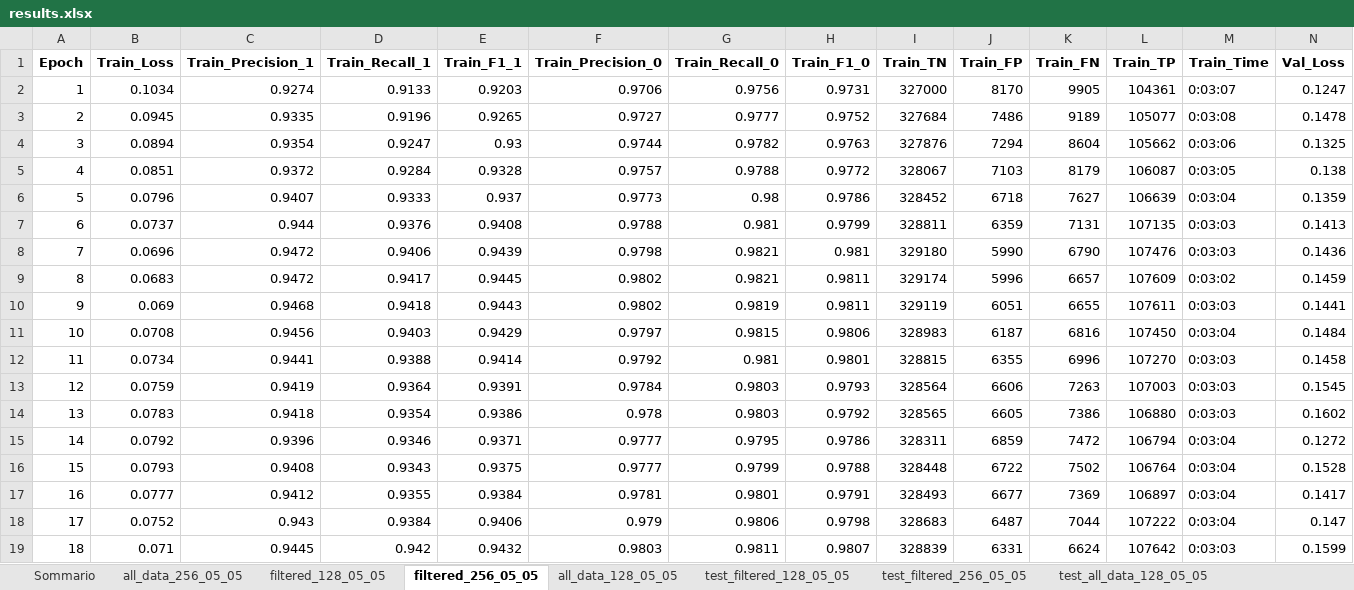
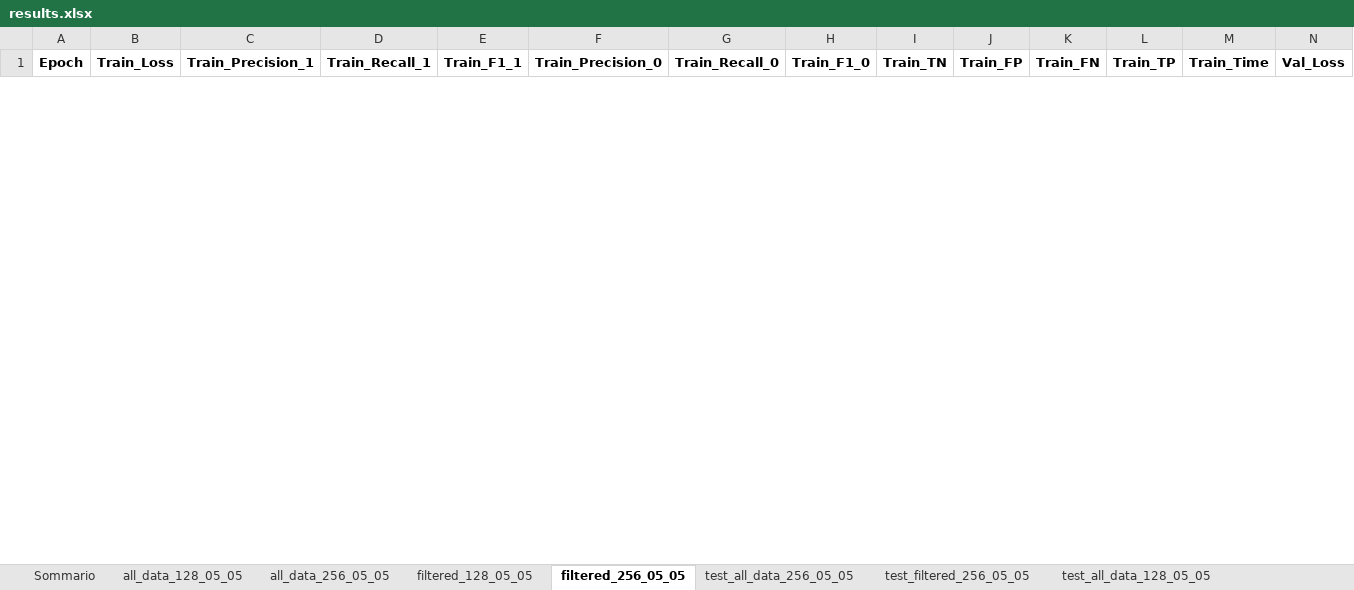
Before and after one commit to CrickCrock28/bark-bettle-damage-mapping-sentinel2, an Excel workbook: results/results.xlsx, sheet filtered_256_05_05, drawn as a sheet; only a part is shown; values as stored, in another font and other column widths than the file's, no borders; conditional formats and table styles not drawn; removed rows and columns are numbered as before the commit, all else as after; rows hold the shown columns only; the diff covers the shown part only; the diff names each change by its address in the sheet, - before the commit and + after, or states it on an @@ line.

Commit message:
remove filling with 0 for filtered data. update config

```diff
--- a/results/results.xlsx (sheet filtered_256_05_05)
+++ b/results/results.xlsx (sheet filtered_256_05_05)
@@ sheet tab order changed: Sommario | all_data_128_05_05 | all_data_256_05_05 | filtered_128_05_05 | filtered_256_05_05 | test_all_data_256_05_05 | test_filtered_256_05_05 | test_all_data_128_05_05 @@
-row 2: 1 | 0.1034 | 0.9274 | 0.9133 | 0.9203 | 0.9706 | 0.9756 | 0.9731 | 327000 | 8170 | 9905 | 104361 | 0:03:07 | 0.1247
-row 3: 2 | 0.0945 | 0.9335 | 0.9196 | 0.9265 | 0.9727 | 0.9777 | 0.9752 | 327684 | 7486 | 9189 | 105077 | 0:03:08 | 0.1478
-row 4: 3 | 0.0894 | 0.9354 | 0.9247 | 0.93 | 0.9744 | 0.9782 | 0.9763 | 327876 | 7294 | 8604 | 105662 | 0:03:06 | 0.1325
-row 5: 4 | 0.0851 | 0.9372 | 0.9284 | 0.9328 | 0.9757 | 0.9788 | 0.9772 | 328067 | 7103 | 8179 | 106087 | 0:03:05 | 0.138
-row 6: 5 | 0.0796 | 0.9407 | 0.9333 | 0.937 | 0.9773 | 0.98 | 0.9786 | 328452 | 6718 | 7627 | 106639 | 0:03:04 | 0.1359
-row 7: 6 | 0.0737 | 0.944 | 0.9376 | 0.9408 | 0.9788 | 0.981 | 0.9799 | 328811 | 6359 | 7131 | 107135 | 0:03:03 | 0.1413
-row 8: 7 | 0.0696 | 0.9472 | 0.9406 | 0.9439 | 0.9798 | 0.9821 | 0.981 | 329180 | 5990 | 6790 | 107476 | 0:03:03 | 0.1436
-row 9: 8 | 0.0683 | 0.9472 | 0.9417 | 0.9445 | 0.9802 | 0.9821 | 0.9811 | 329174 | 5996 | 6657 | 107609 | 0:03:02 | 0.1459
-row 10: 9 | 0.069 | 0.9468 | 0.9418 | 0.9443 | 0.9802 | 0.9819 | 0.9811 | 329119 | 6051 | 6655 | 107611 | 0:03:03 | 0.1441
-row 11: 10 | 0.0708 | 0.9456 | 0.9403 | 0.9429 | 0.9797 | 0.9815 | 0.9806 | 328983 | 6187 | 6816 | 107450 | 0:03:04 | 0.1484
-row 12: 11 | 0.0734 | 0.9441 | 0.9388 | 0.9414 | 0.9792 | 0.981 | 0.9801 | 328815 | 6355 | 6996 | 107270 | 0:03:03 | 0.1458
-row 13: 12 | 0.0759 | 0.9419 | 0.9364 | 0.9391 | 0.9784 | 0.9803 | 0.9793 | 328564 | 6606 | 7263 | 107003 | 0:03:03 | 0.1545
-row 14: 13 | 0.0783 | 0.9418 | 0.9354 | 0.9386 | 0.978 | 0.9803 | 0.9792 | 328565 | 6605 | 7386 | 106880 | 0:03:03 | 0.1602
-row 15: 14 | 0.0792 | 0.9396 | 0.9346 | 0.9371 | 0.9777 | 0.9795 | 0.9786 | 328311 | 6859 | 7472 | 106794 | 0:03:04 | 0.1272
-row 16: 15 | 0.0793 | 0.9408 | 0.9343 | 0.9375 | 0.9777 | 0.9799 | 0.9788 | 328448 | 6722 | 7502 | 106764 | 0:03:04 | 0.1528
-row 17: 16 | 0.0777 | 0.9412 | 0.9355 | 0.9384 | 0.9781 | 0.9801 | 0.9791 | 328493 | 6677 | 7369 | 106897 | 0:03:04 | 0.1417
-row 18: 17 | 0.0752 | 0.943 | 0.9384 | 0.9406 | 0.979 | 0.9806 | 0.9798 | 328683 | 6487 | 7044 | 107222 | 0:03:04 | 0.147
-row 19: 18 | 0.071 | 0.9445 | 0.942 | 0.9432 | 0.9803 | 0.9811 | 0.9807 | 328839 | 6331 | 6624 | 107642 | 0:03:03 | 0.1599
```
Also changed, not shown: 16 added rows and 8 removed rows elsewhere in this sheet, sheet filtered_128_05_05, sheet all_data_128_05_05, sheet all_data_256_05_05, sheet test_all_data_256_05_05, sheet test_all_data_128_05_05, sheet test_filtered_256_05_05, 4 more sheets, formulas that keep their value, charts or pictures, 22 other files.
